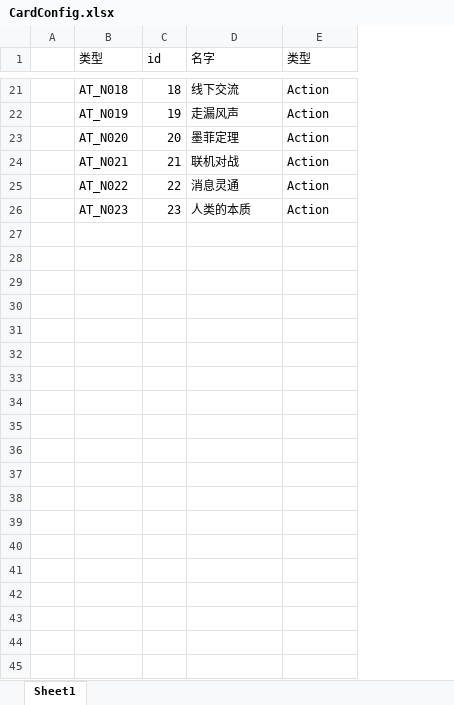
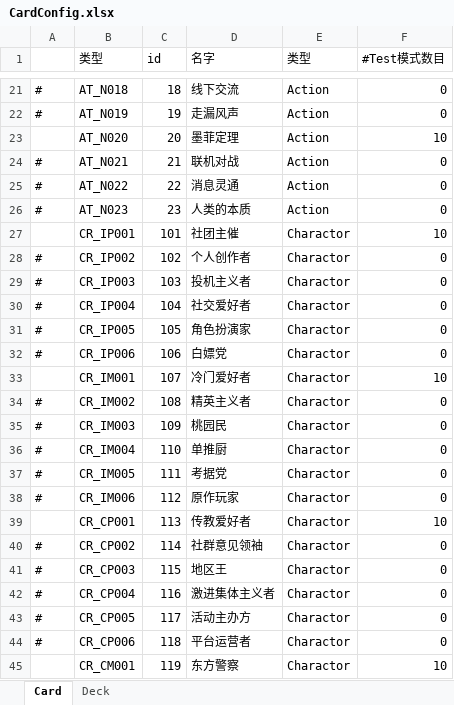
Before and after one commit to Shedarshian/TouhouTrek, an Excel workbook: Excel/CardConfig.xlsx, sheet Card, drawn as a sheet; only a part is shown, gaps mark what is left out; values as stored, in another font and other column widths than the file's, no borders; removed rows and columns are numbered as before the commit, all else as after; the diff covers the shown part only; the diff names each change by its address in the sheet, - before the commit and + after, or states it on an @@ line.

```diff
--- a/Excel/CardConfig.xlsx (sheet Card)
+++ b/Excel/CardConfig.xlsx (sheet Card)
-sheet tab: Sheet1
+sheet tab: Card
+sheet tab: Deck
-column A, empty
+column A, rows 21-26: # | # |  | # | # | #
+column F (#Test模式数目), rows 21-26: 0 | 0 | 10 | 0 | 0 | 0
+row 27:  | CR_IP001 | 101 | 社团主催 | Charactor | 10
+row 28: # | CR_IP002 | 102 | 个人创作者 | Charactor | 0
+row 29: # | CR_IP003 | 103 | 投机主义者 | Charactor | 0
+row 30: # | CR_IP004 | 104 | 社交爱好者 | Charactor | 0
+row 31: # | CR_IP005 | 105 | 角色扮演家 | Charactor | 0
+row 32: # | CR_IP006 | 106 | 白嫖党 | Charactor | 0
+row 33:  | CR_IM001 | 107 | 冷门爱好者 | Charactor | 10
+row 34: # | CR_IM002 | 108 | 精英主义者 | Charactor | 0
+row 35: # | CR_IM003 | 109 | 桃园民 | Charactor | 0
+row 36: # | CR_IM004 | 110 | 单推厨 | Charactor | 0
+row 37: # | CR_IM005 | 111 | 考据党 | Charactor | 0
+row 38: # | CR_IM006 | 112 | 原作玩家 | Charactor | 0
+row 39:  | CR_CP001 | 113 | 传教爱好者 | Charactor | 10
+row 40: # | CR_CP002 | 114 | 社群意见领袖 | Charactor | 0
+row 41: # | CR_CP003 | 115 | 地区王 | Charactor | 0
+row 42: # | CR_CP004 | 116 | 激进集体主义者 | Charactor | 0
+row 43: # | CR_CP005 | 117 | 活动主办方 | Charactor | 0
+row 44: # | CR_CP006 | 118 | 平台运营者 | Charactor | 0
+row 45:  | CR_CM001 | 119 | 东方警察 | Charactor | 10
```
Also changed, not shown: 30 added rows and 1 edited cell elsewhere in this sheet, 27 other files.
